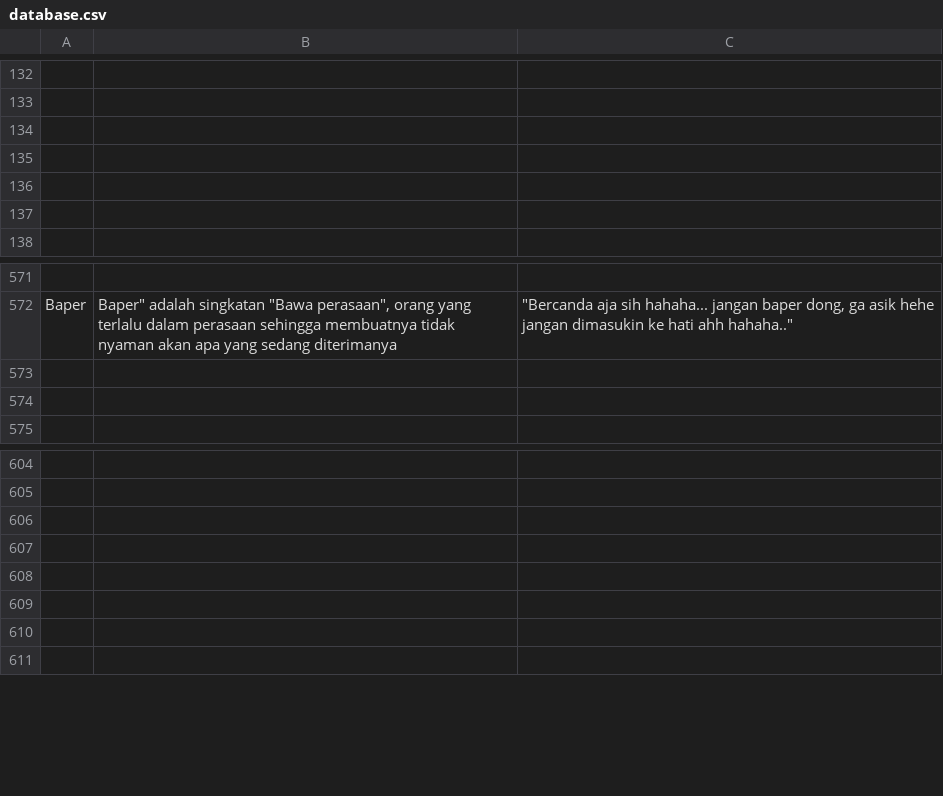
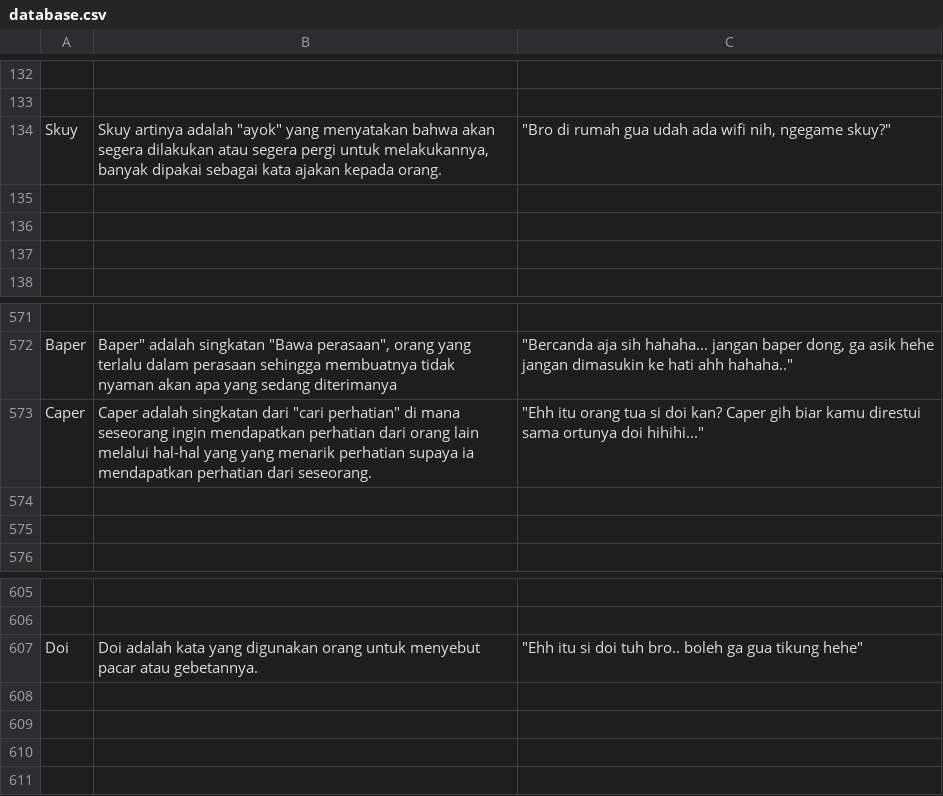
Before and after one commit to Jrhero14/FINALPROJECT-StrukturData, a CSV file: database.csv, drawn as a sheet; only a part is shown, gaps mark what is left out; removed rows and columns are numbered as before the commit, all else as after; the diff names each change by its address in the sheet, - before the commit and + after, or states it on an @@ line.

Commit message:
Update database.csv
- Tambah data Doi, Skuy, dan Caper

```diff
--- a/database.csv
+++ b/database.csv
-row 134: (empty)
+row 134: Skuy | Skuy artinya adalah "ayok" yang menyatakan bahwa akan segera dilakukan atau segera pergi untuk melakukannya, banyak dipakai sebagai kata ajakan kepada orang. | "Bro di rumah gua udah ada wifi nih, ngegame skuy?"
+row 573: Caper | Caper adalah singkatan dari "cari perhatian" di mana seseorang ingin mendapatkan perhatian dari orang lain melalui hal-hal yang yang menarik perhatian supaya ia mendapatkan perhatian dari seseorang. | "Ehh itu orang tua si doi kan? Caper gih biar kamu direstui sama ortunya doi hihihi..."
-row 607: (empty)
+row 607: Doi | Doi adalah kata yang digunakan orang untuk menyebut pacar atau gebetannya. | "Ehh itu si doi tuh bro.. boleh ga gua tikung hehe"
-row 607: (empty)
```
